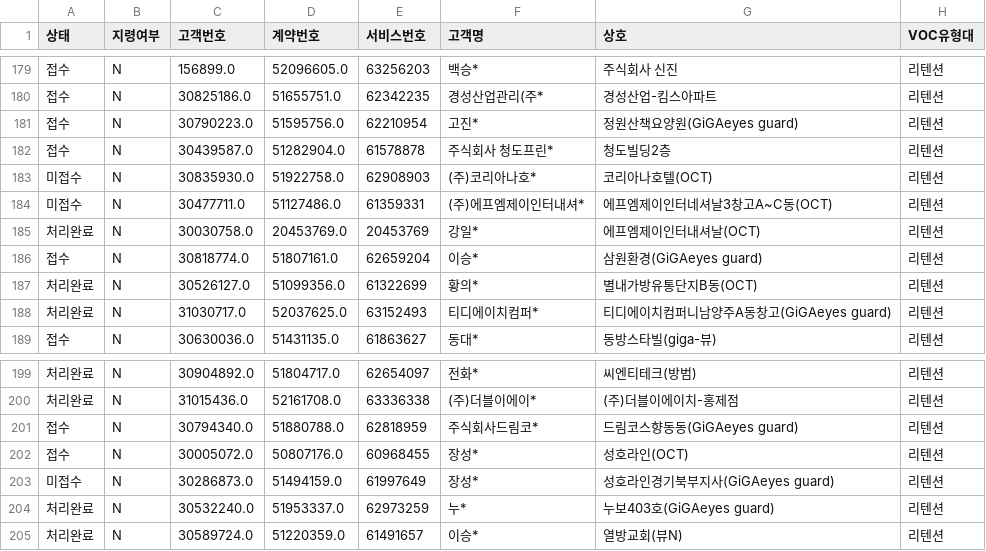
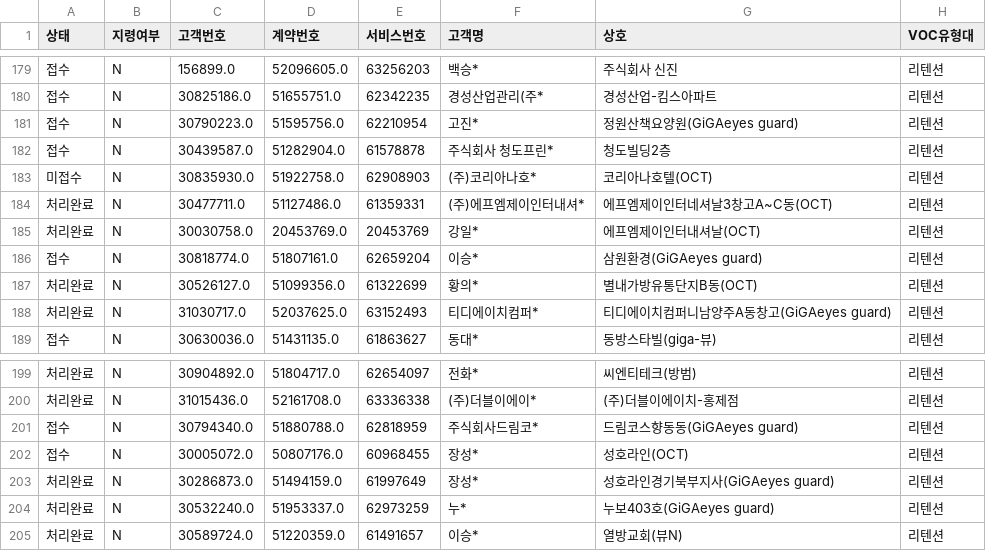
Before and after one commit to bough38-web/retention-dashboard, a CSV file: voc.csv, drawn as a sheet; only a part is shown, gaps mark what is left out; the diff covers the shown part only; the diff names each change by its address in the sheet, - before the commit and + after, or states it on an @@ line.

```diff
--- a/voc.csv
+++ b/voc.csv
-A184 (상태): 미접수
+A184 (상태): 처리완료
-A203 (상태): 미접수
+A203 (상태): 처리완료
```
Also changed, not shown: 6 edited cells elsewhere in this file, 1 other file.
